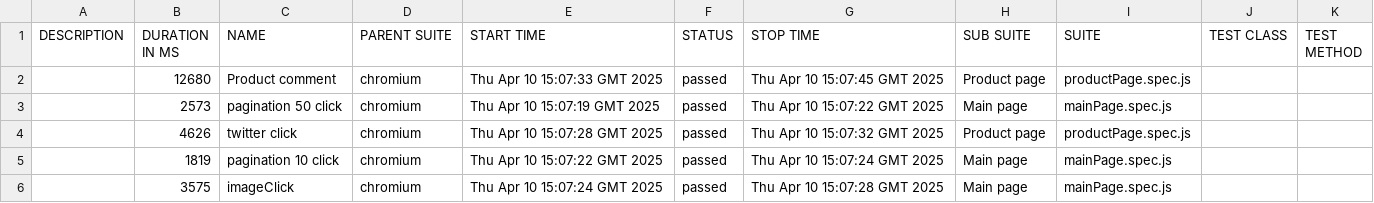
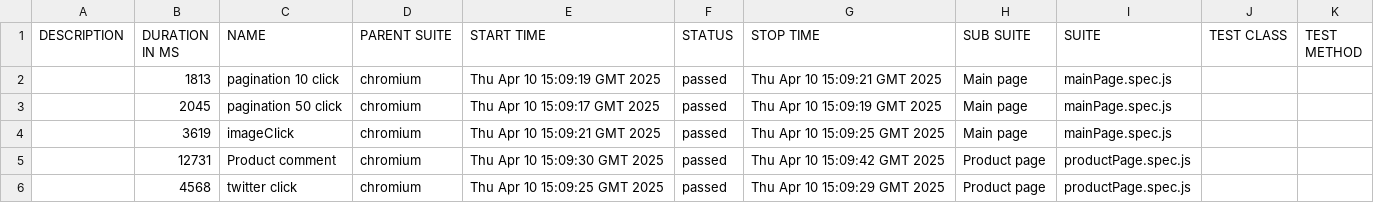
Before and after one commit to 4ddy1/academybugs, a CSV file: data/suites.csv, drawn as a sheet.

```diff
--- a/data/suites.csv
+++ b/data/suites.csv
@@ -1,6 +1,6 @@
 "DESCRIPTION","DURATION IN MS","NAME","PARENT SUITE","START TIME","STATUS","STOP TIME","SUB SUITE","SUITE","TEST CLASS","TEST METHOD"
-"","12680","Product comment","chromium","Thu Apr 10 15:07:33 GMT 2025","passed","Thu Apr 10 15:07:45 GMT 2025","Product page","productPage.spec.js","",""
-"","2573","pagination 50 click","chromium","Thu Apr 10 15:07:19 GMT 2025","passed","Thu Apr 10 15:07:22 GMT 2025","Main page","mainPage.spec.js","",""
-"","4626","twitter click","chromium","Thu Apr 10 15:07:28 GMT 2025","passed","Thu Apr 10 15:07:32 GMT 2025","Product page","productPage.spec.js","",""
-"","1819","pagination 10 click","chromium","Thu Apr 10 15:07:22 GMT 2025","passed","Thu Apr 10 15:07:24 GMT 2025","Main page","mainPage.spec.js","",""
-"","3575","imageClick","chromium","Thu Apr 10 15:07:24 GMT 2025","passed","Thu Apr 10 15:07:28 GMT 2025","Main page","mainPage.spec.js","",""
+"","1813","pagination 10 click","chromium","Thu Apr 10 15:09:19 GMT 2025","passed","Thu Apr 10 15:09:21 GMT 2025","Main page","mainPage.spec.js","",""
+"","2045","pagination 50 click","chromium","Thu Apr 10 15:09:17 GMT 2025","passed","Thu Apr 10 15:09:19 GMT 2025","Main page","mainPage.spec.js","",""
+"","3619","imageClick","chromium","Thu Apr 10 15:09:21 GMT 2025","passed","Thu Apr 10 15:09:25 GMT 2025","Main page","mainPage.spec.js","",""
+"","12731","Product comment","chromium","Thu Apr 10 15:09:30 GMT 2025","passed","Thu Apr 10 15:09:42 GMT 2025","Product page","productPage.spec.js","",""
+"","4568","twitter click","chromium","Thu Apr 10 15:09:25 GMT 2025","passed","Thu Apr 10 15:09:29 GMT 2025","Product page","productPage.spec.js","",""
```
Also changed, not shown: 41 other files.
